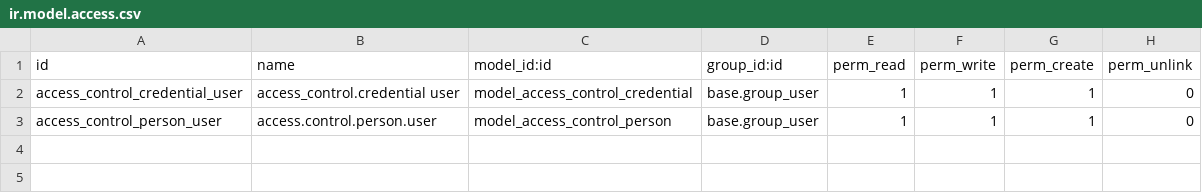
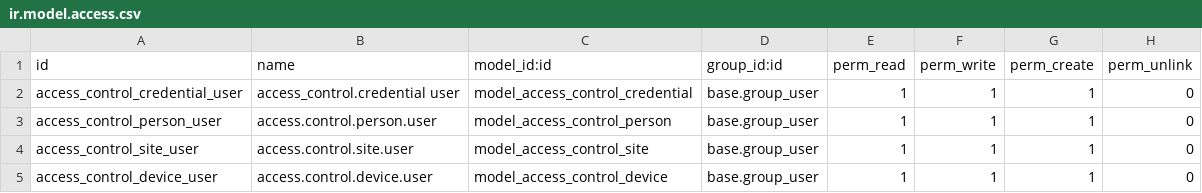
Before and after one commit to Witann-Tech/marlee-modules, a CSV file: access_control_api/security/ir.model.access.csv, drawn as a sheet.

Commit message:
Adding multi site and multi f18 capabilities.

```diff
--- a/access_control_api/security/ir.model.access.csv
+++ b/access_control_api/security/ir.model.access.csv
@@ -3 +3,3 @@ access_control_credential_user,access_control.credential user,model_access_contr
 access_control_person_user,access.control.person.user,model_access_control_person,base.group_user,1,1,1,0
+access_control_site_user,access.control.site.user,model_access_control_site,base.group_user,1,1,1,0
+access_control_device_user,access.control.device.user,model_access_control_device,base.group_user,1,1,1,0
```
Also changed, not shown: 3 other files.
